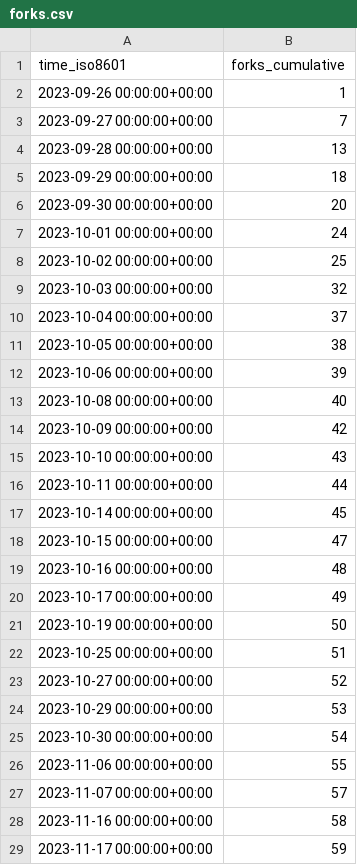
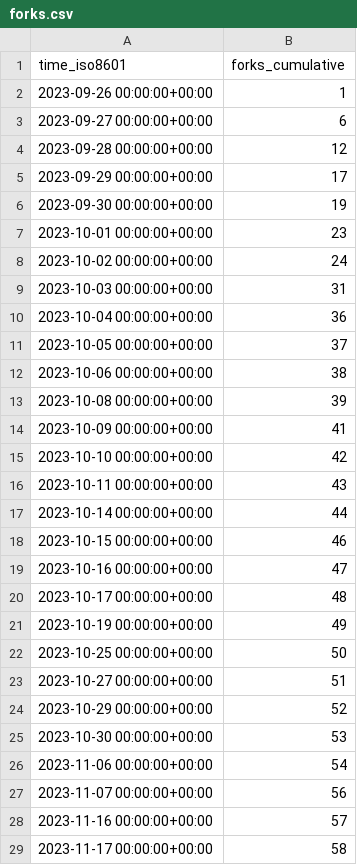
Before and after one commit to mckinsey/vizro, a CSV file: mckinsey/vizro/ghrs-data/forks.csv, drawn as a sheet; only a part is shown; the diff covers the shown part only.

```diff
--- a/mckinsey/vizro/ghrs-data/forks.csv
+++ b/mckinsey/vizro/ghrs-data/forks.csv
@@ -2,28 +2,28 @@ time_iso8601,forks_cumulative
 2023-09-26 00:00:00+00:00,1
-2023-09-27 00:00:00+00:00,7
-2023-09-28 00:00:00+00:00,13
-2023-09-29 00:00:00+00:00,18
-2023-09-30 00:00:00+00:00,20
-2023-10-01 00:00:00+00:00,24
-2023-10-02 00:00:00+00:00,25
-2023-10-03 00:00:00+00:00,32
-2023-10-04 00:00:00+00:00,37
-2023-10-05 00:00:00+00:00,38
-2023-10-06 00:00:00+00:00,39
-2023-10-08 00:00:00+00:00,40
-2023-10-09 00:00:00+00:00,42
-2023-10-10 00:00:00+00:00,43
-2023-10-11 00:00:00+00:00,44
-2023-10-14 00:00:00+00:00,45
-2023-10-15 00:00:00+00:00,47
-2023-10-16 00:00:00+00:00,48
-2023-10-17 00:00:00+00:00,49
-2023-10-19 00:00:00+00:00,50
-2023-10-25 00:00:00+00:00,51
-2023-10-27 00:00:00+00:00,52
-2023-10-29 00:00:00+00:00,53
-2023-10-30 00:00:00+00:00,54
-2023-11-06 00:00:00+00:00,55
-2023-11-07 00:00:00+00:00,57
-2023-11-16 00:00:00+00:00,58
-2023-11-17 00:00:00+00:00,59
+2023-09-27 00:00:00+00:00,6
+2023-09-28 00:00:00+00:00,12
+2023-09-29 00:00:00+00:00,17
+2023-09-30 00:00:00+00:00,19
+2023-10-01 00:00:00+00:00,23
+2023-10-02 00:00:00+00:00,24
+2023-10-03 00:00:00+00:00,31
+2023-10-04 00:00:00+00:00,36
+2023-10-05 00:00:00+00:00,37
+2023-10-06 00:00:00+00:00,38
+2023-10-08 00:00:00+00:00,39
+2023-10-09 00:00:00+00:00,41
+2023-10-10 00:00:00+00:00,42
+2023-10-11 00:00:00+00:00,43
+2023-10-14 00:00:00+00:00,44
+2023-10-15 00:00:00+00:00,46
+2023-10-16 00:00:00+00:00,47
+2023-10-17 00:00:00+00:00,48
+2023-10-19 00:00:00+00:00,49
+2023-10-25 00:00:00+00:00,50
+2023-10-27 00:00:00+00:00,51
+2023-10-29 00:00:00+00:00,52
+2023-10-30 00:00:00+00:00,53
+2023-11-06 00:00:00+00:00,54
+2023-11-07 00:00:00+00:00,56
+2023-11-16 00:00:00+00:00,57
+2023-11-17 00:00:00+00:00,58
```
Also changed, not shown: 1 added row and 168 edited cells elsewhere in this file.
